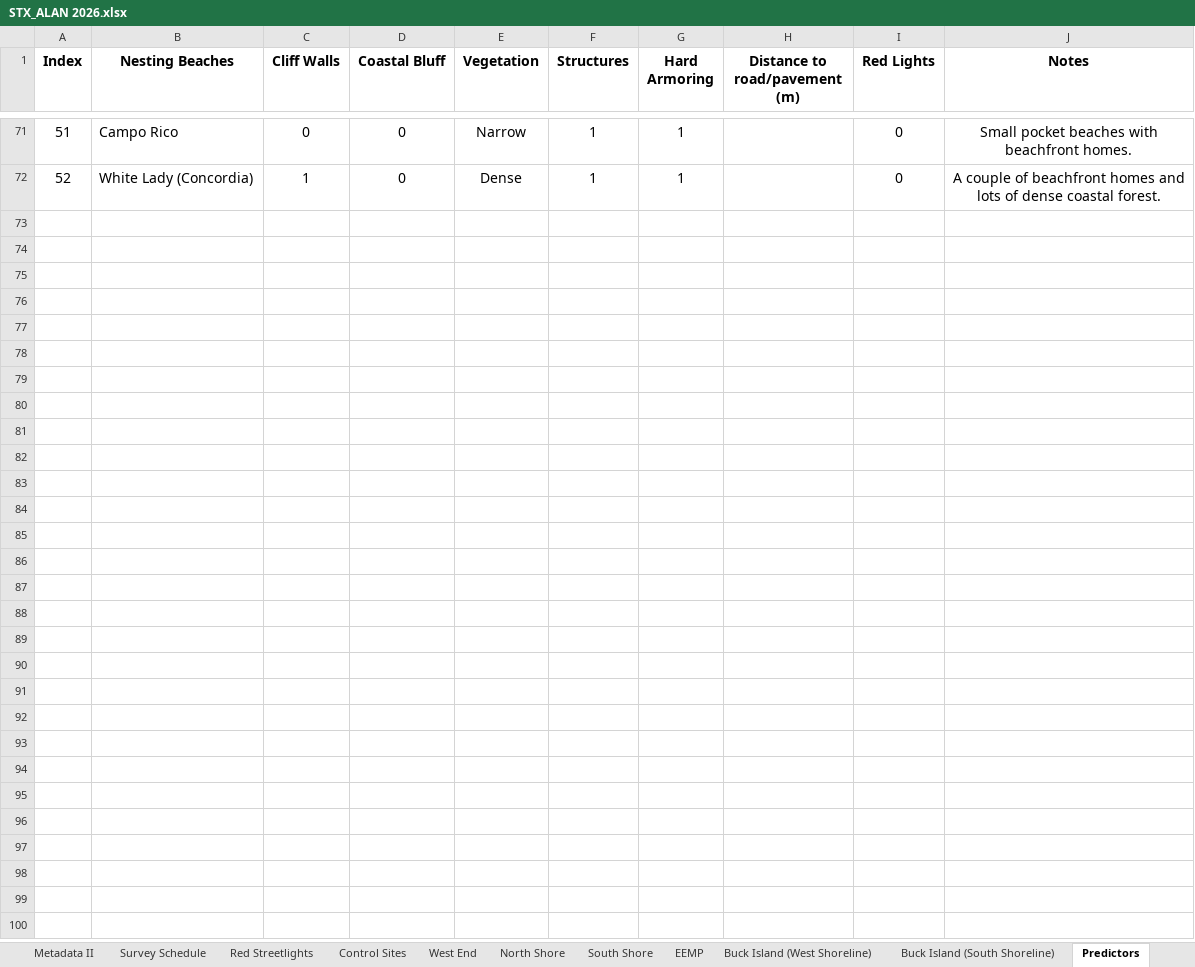
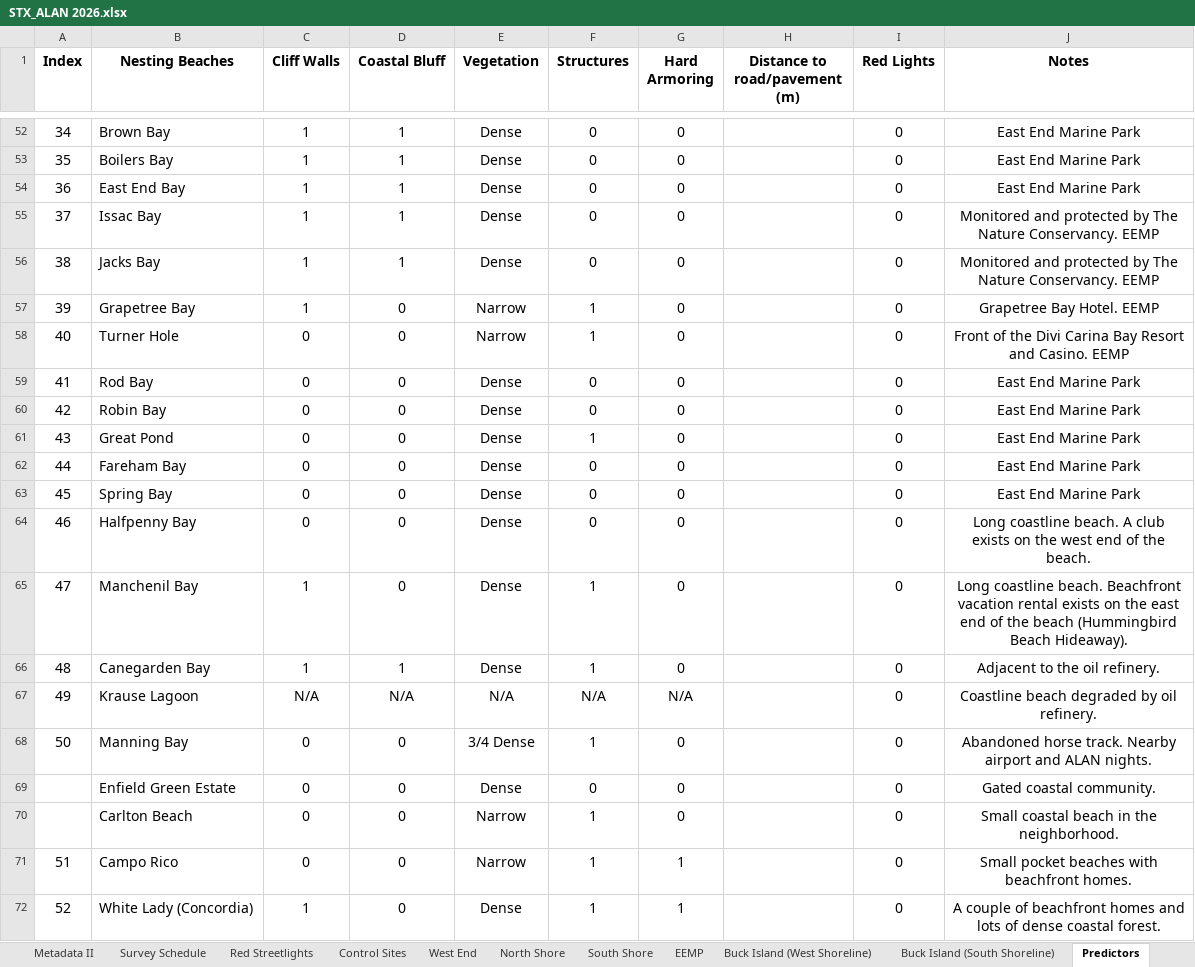
Before and after one commit to beautyinthewild/STX_ALAN, an Excel workbook: Light Pollution Data/STX_ALAN 2026.xlsx, sheet Predictors, drawn as a sheet; only a part is shown, gaps mark what is left out; values as stored, in another font and other column widths than the file's, no borders; charts and pictures not drawn; the diff covers the shown part only; the diff names each change by its address in the sheet, - before the commit and + after, or states it on an @@ line.

Commit message:
18 November 2026

```diff
--- a/Light Pollution Data/STX_ALAN 2026.xlsx (sheet Predictors)
+++ b/Light Pollution Data/STX_ALAN 2026.xlsx (sheet Predictors)
@@ row 52 unhidden: 34 | Brown Bay | 1 | 1 | Dense | 0 | 0 |  | 0 | East End Marine Park @@
@@ row 53 unhidden: 35 | Boilers Bay | 1 | 1 | Dense | 0 | 0 |  | 0 | East End Marine Park @@
@@ row 54 unhidden: 36 | East End Bay | 1 | 1 | Dense | 0 | 0 |  | 0 | East End Marine Park @@
@@ row 55 unhidden: 37 | Issac Bay | 1 | 1 | Dense | 0 | 0 |  | 0 | Monitored and protected by The Nature Conservancy. EEMP @@
@@ row 56 unhidden: 38 | Jacks Bay | 1 | 1 | Dense | 0 | 0 |  | 0 | Monitored and protected by The Nature Conservancy. EEMP @@
@@ row 57 unhidden: 39 | Grapetree Bay | 1 | 0 | Narrow | 1 | 0 |  | 0 | Grapetree Bay Hotel. EEMP @@
@@ row 58 unhidden: 40 | Turner Hole | 0 | 0 | Narrow | 1 | 0 |  | 0 | Front of the Divi Carina Bay Resort and Casino. EEMP @@
@@ row 59 unhidden: 41 | Rod Bay | 0 | 0 | Dense | 0 | 0 |  | 0 | East End Marine Park @@
@@ row 60 unhidden: 42 | Robin Bay | 0 | 0 | Dense | 0 | 0 |  | 0 | East End Marine Park @@
@@ row 61 unhidden: 43 | Great Pond | 0 | 0 | Dense | 1 | 0 |  | 0 | East End Marine Park @@
@@ row 62 unhidden: 44 | Fareham Bay | 0 | 0 | Dense | 0 | 0 |  | 0 | East End Marine Park @@
@@ row 63 unhidden: 45 | Spring Bay | 0 | 0 | Dense | 0 | 0 |  | 0 | East End Marine Park @@
@@ row 64 unhidden: 46 | Halfpenny Bay | 0 | 0 | Dense | 0 | 0 |  | 0 | Long coastline beach. A club exists on the west end of the beach. @@
@@ row 65 unhidden: 47 | Manchenil Bay | 1 | 0 | Dense | 1 | 0 |  | 0 | Long coastline beach. Beachfront vacation rental exists on the east end of the beach (Hummingbird Beach Hideaway). @@
@@ row 66 unhidden: 48 | Canegarden Bay | 1 | 1 | Dense | 1 | 0 |  | 0 | Adjacent to the oil refinery. @@
@@ row 67 unhidden: 49 | Krause Lagoon | N/A | N/A | N/A | N/A | N/A |  | 0 | Coastline beach degraded by oil refinery. @@
@@ row 68 unhidden: 50 | Manning Bay | 0 | 0 | 3/4 Dense | 1 | 0 |  | 0 | Abandoned horse track. Nearby airport and ALAN nights. @@
@@ row 69 unhidden:  | Enfield Green Estate | 0 | 0 | Dense | 0 | 0 |  | 0 | Gated coastal community. @@
@@ row 70 unhidden:  | Carlton Beach | 0 | 0 | Narrow | 1 | 0 |  | 0 | Small coastal beach in the neighborhood. @@
```
Also changed, not shown: 1 added row and 44 hidden or unhidden rows elsewhere in this sheet, sheet South Shore, sheet Metadata II, sheet Metadata I, sheet Survey Schedule, sheet Caribbean, hidden cells.
